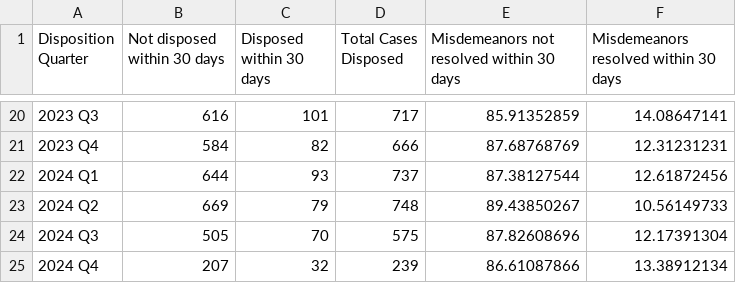
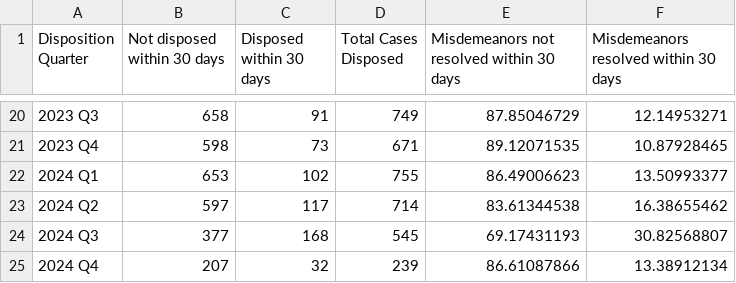
Before and after one commit to dstemenluc/CCJ.Maryland, a CSV file: Baltimore/PPIs/Capacity and Efficiency/Baltimore PPI3.4 Conforming to ABA Time Standards - Misdemeanors.csv, drawn as a sheet; only a part is shown, gaps mark what is left out; the diff covers the shown part only.

```diff
--- a/Baltimore/PPIs/Capacity and Efficiency/Baltimore PPI3.4 Conforming to ABA Time Standards - Misdemeanors.csv
+++ b/Baltimore/PPIs/Capacity and Efficiency/Baltimore PPI3.4 Conforming to ABA Time Standards - Misdemeanors.csv
@@ -20,6 +20,6 @@ Disposition Quarter,Not disposed within 30 days,Disposed within 30 days,Total Ca
-2023 Q3,616,101,717,85.91352859,14.08647141
-2023 Q4,584,82,666,87.68768769,12.31231231
-2024 Q1,644,93,737,87.38127544,12.61872456
-2024 Q2,669,79,748,89.43850267,10.56149733
-2024 Q3,505,70,575,87.82608696,12.17391304
+2023 Q3,658,91,749,87.85046729,12.14953271
+2023 Q4,598,73,671,89.12071535,10.87928465
+2024 Q1,653,102,755,86.49006623,13.50993377
+2024 Q2,597,117,714,83.61344538,16.38655462
+2024 Q3,377,168,545,69.17431193,30.82568807
 2024 Q4,207,32,239,86.61087866,13.38912134
```
Also changed, not shown: 90 edited cells elsewhere in this file, Baltimore/PPIs/Capacity and Efficiency/Baltimore PPI2.3 Prioritizing Cases with the Greatest Public Safety Returns.csv, Baltimore/PPIs/Capacity and Efficiency/Baltimore PPI3.1 Time to Felony Resolution.csv, 2 other files.
